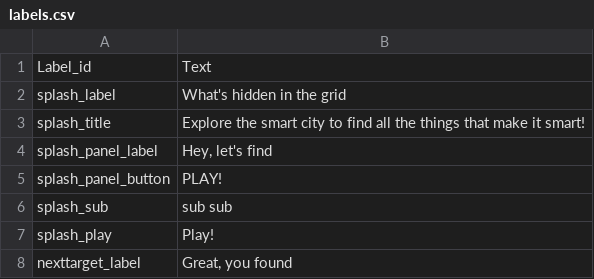
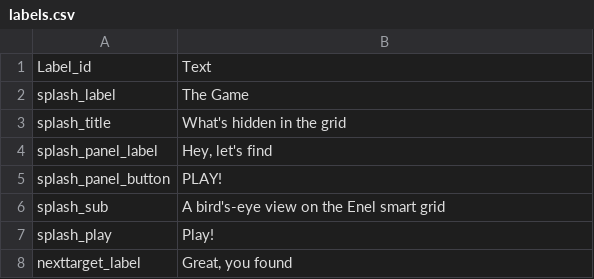
Before and after one commit to todotoit/ENELFEDeploy, a CSV file: game/assets/labels.csv, drawn as a sheet; only a part is shown.

```diff
--- a/game/assets/labels.csv
+++ b/game/assets/labels.csv
@@ -1,7 +1,7 @@
 Label_id,Text
-splash_label,What's hidden in the grid
-splash_title,Explore the smart city to find all the things that make it smart!
+splash_label,The Game
+splash_title,What's hidden in the grid
 splash_panel_label,"Hey, let's find"
 splash_panel_button,PLAY!
-splash_sub,sub sub
+splash_sub,A bird's-eye view on the Enel smart grid
 splash_play,Play!
```
Also changed, not shown: 10 other files.
